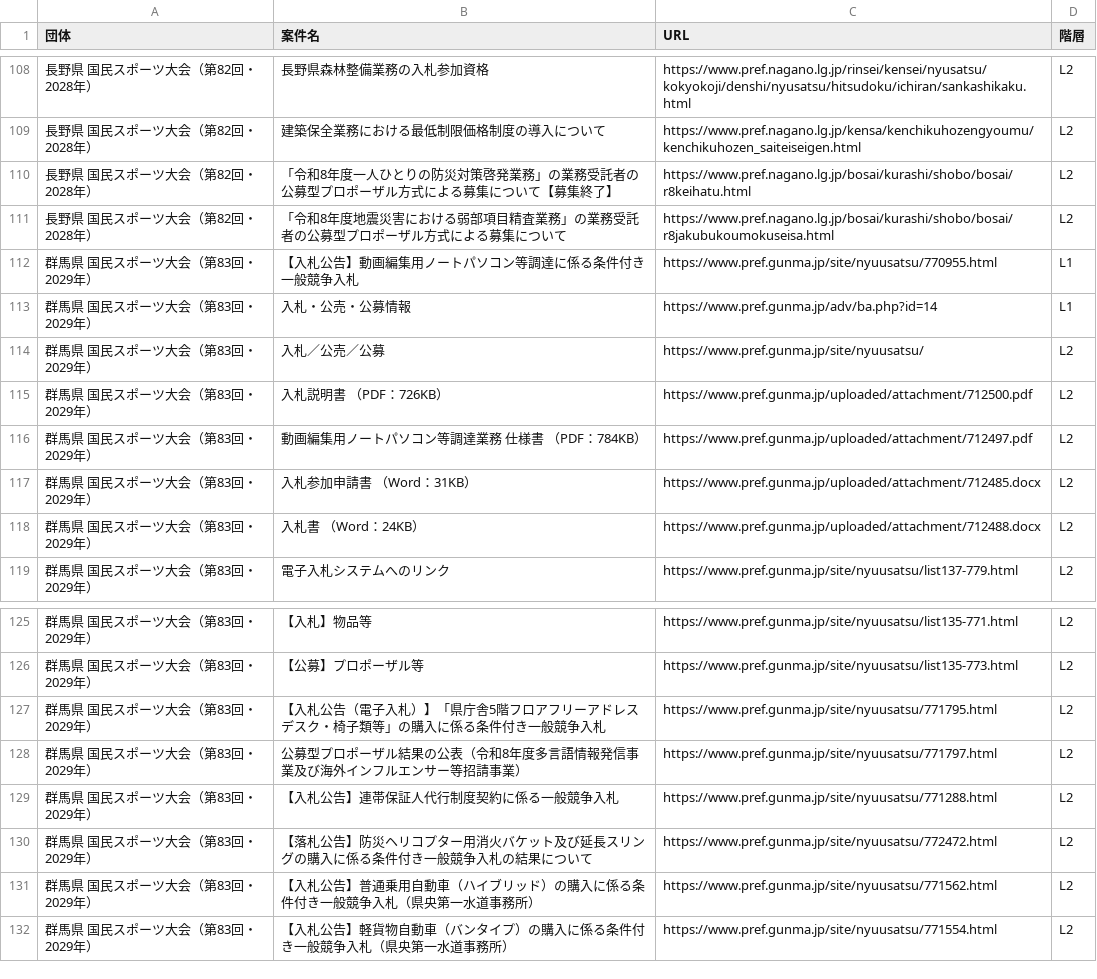
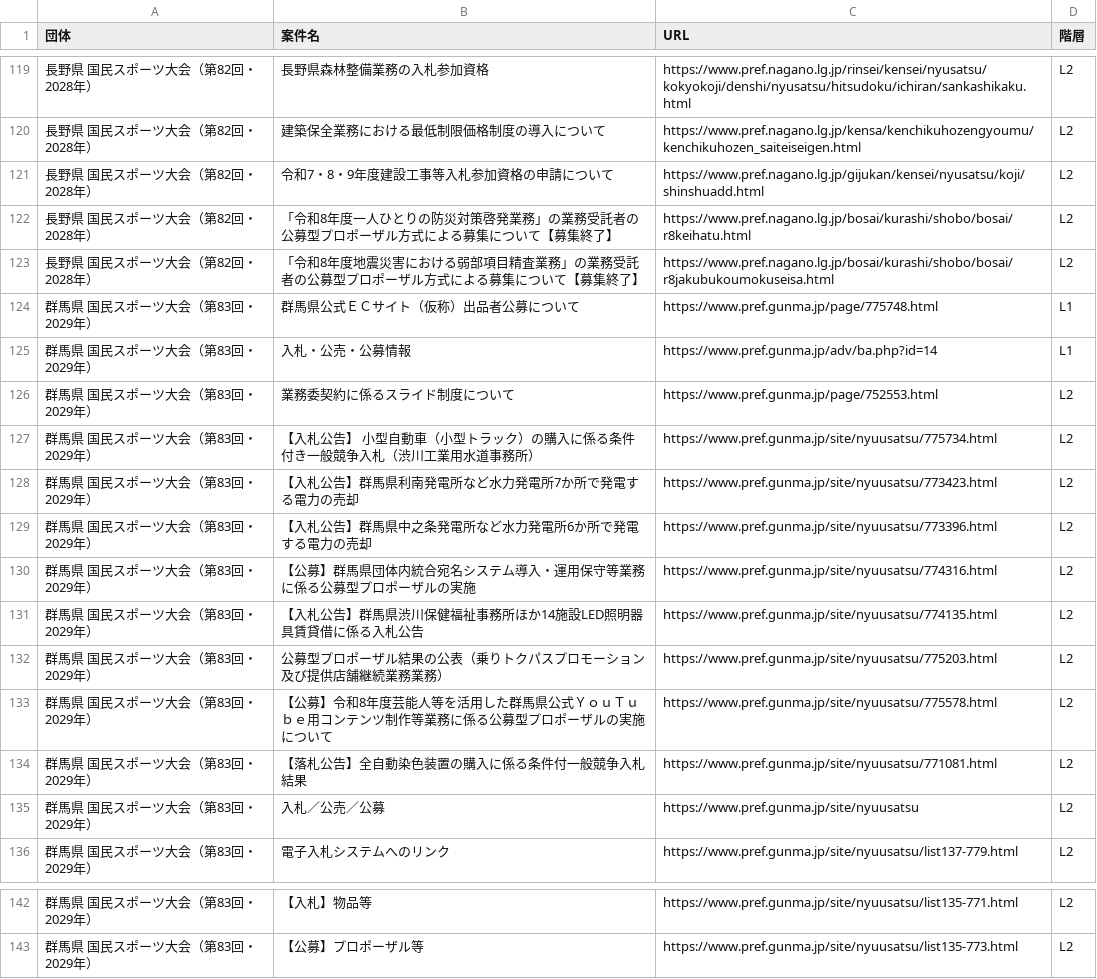
Before and after one commit to yixima/hojo, a CSV file: data/national_events_20260828.csv, drawn as a sheet; only a part is shown, gaps mark what is left out; the diff covers the shown part only.

```diff
--- a/data/national_events_20260828.csv
+++ b/data/national_events_20260828.csv
@@ -109,11 +120,17 @@
 長野県 国民スポーツ大会（第82回・2028年）,建築保全業務における最低制限価格制度の導入について,https://www.pref.nagano.lg.jp/kensa/kenchikuhozengyoumu/kenchikuhozen_saiteiseigen.html,L2
+長野県 国民スポーツ大会（第82回・2028年）,令和7・8・9年度建設工事等入札参加資格の申請について,https://www.pref.nagano.lg.jp/gijukan/kensei/nyusatsu/koji/shinshuadd.html,L2
 長野県 国民スポーツ大会（第82回・2028年）,「令和8年度一人ひとりの防災対策啓発業務」の業務受託者の公募型プロポーザル方式による募集について【募集終了】,https://www.pref.nagano.lg.jp/bosai/kurashi/shobo/bosai/r8keihatu.html,L2
-長野県 国民スポーツ大会（第82回・2028年）,「令和8年度地震災害における弱部項目精査業務」の業務受託者の公募型プロポーザル方式による募集について,https://www.pref.nagano.lg.jp/bosai/kurashi/shobo/bosai/r8jakubukoumokuseisa.html,L2
-群馬県 国民スポーツ大会（第83回・2029年）,【入札公告】動画編集用ノートパソコン等調達に係る条件付き一般競争入札,https://www.pref.gunma.jp/site/nyuusatsu/770955.html,L1
+長野県 国民スポーツ大会（第82回・2028年）,「令和8年度地震災害における弱部項目精査業務」の業務受託者の公募型プロポーザル方式による募集について【募集終了】,https://www.pref.nagano.lg.jp/bosai/kurashi/shobo/bosai/r8jakubukoumokuseisa.html,L2
+群馬県 国民スポーツ大会（第83回・2029年）,群馬県公式ＥＣサイト（仮称）出品者公募について,https://www.pref.gunma.jp/page/775748.html,L1
 群馬県 国民スポーツ大会（第83回・2029年）,入札・公売・公募情報,https://www.pref.gunma.jp/adv/ba.php?id=14,L1
-群馬県 国民スポーツ大会（第83回・2029年）,入札／公売／公募,https://www.pref.gunma.jp/site/nyuusatsu/,L2
-群馬県 国民スポーツ大会（第83回・2029年）,入札説明書 （PDF：726KB）,https://www.pref.gunma.jp/uploaded/attachment/712500.pdf,L2
-群馬県 国民スポーツ大会（第83回・2029年）,動画編集用ノートパソコン等調達業務 仕様書 （PDF：784KB）,https://www.pref.gunma.jp/uploaded/attachment/712497.pdf,L2
-群馬県 国民スポーツ大会（第83回・2029年）,入札参加申請書 （Word：31KB）,https://www.pref.gunma.jp/uploaded/attachment/712485.docx,L2
-群馬県 国民スポーツ大会（第83回・2029年）,入札書 （Word：24KB）,https://www.pref.gunma.jp/uploaded/attachment/712488.docx,L2
+群馬県 国民スポーツ大会（第83回・2029年）,業務委契約に係るスライド制度について,https://www.pref.gunma.jp/page/752553.html,L2
+群馬県 国民スポーツ大会（第83回・2029年）,【入札公告】 小型自動車（小型トラック）の購入に係る条件付き一般競争入札（渋川工業用水道事務所）,https://www.pref.gunma.jp/site/nyuusatsu/775734.html,L2
+群馬県 国民スポーツ大会（第83回・2029年）,【入札公告】群馬県利南発電所など水力発電所7か所で発電する電力の売却,https://www.pref.gunma.jp/site/nyuusatsu/773423.html,L2
+群馬県 国民スポーツ大会（第83回・2029年）,【入札公告】群馬県中之条発電所など水力発電所6か所で発電する電力の売却,https://www.pref.gunma.jp/site/nyuusatsu/773396.html,L2
+群馬県 国民スポーツ大会（第83回・2029年）,【公募】群馬県団体内統合宛名システム導入・運用保守等業務に係る公募型プロポーザルの実施,https://www.pref.gunma.jp/site/nyuusatsu/774316.html,L2
+群馬県 国民スポーツ大会（第83回・2029年）,【入札公告】群馬県渋川保健福祉事務所ほか14施設LED照明器具賃貸借に係る入札公告,https://www.pref.gunma.jp/site/nyuusatsu/774135.html,L2
+群馬県 国民スポーツ大会（第83回・2029年）,公募型プロポーザル結果の公表（乗りトクパスプロモーション及び提供店舗継続業務業務）,https://www.pref.gunma.jp/site/nyuusatsu/775203.html,L2
+群馬県 国民スポーツ大会（第83回・2029年）,【公募】令和8年度芸能人等を活用した群馬県公式ＹｏｕＴｕｂｅ用コンテンツ制作等業務に係る公募型プロポーザルの実施について,https://www.pref.gunma.jp/site/nyuusatsu/775578.html,L2
+群馬県 国民スポーツ大会（第83回・2029年）,【落札公告】全自動染色装置の購入に係る条件付一般競争入札結果,https://www.pref.gunma.jp/site/nyuusatsu/771081.html,L2
+群馬県 国民スポーツ大会（第83回・2029年）,入札／公売／公募,https://www.pref.gunma.jp/site/nyuusatsu,L2
 群馬県 国民スポーツ大会（第83回・2029年）,電子入札システムへのリンク,https://www.pref.gunma.jp/site/nyuusatsu/list137-779.html,L2
@@ -126,7 +143 @@
 群馬県 国民スポーツ大会（第83回・2029年）,【公募】プロポーザル等,https://www.pref.gunma.jp/site/nyuusatsu/list135-773.html,L2
-群馬県 国民スポーツ大会（第83回・2029年）,【入札公告（電子入札）】「県庁舎5階フロアフリーアドレス デスク・椅子類等」の購入に係る条件付き一般競争入札,https://www.pref.gunma.jp/site/nyuusatsu/771795.html,L2
-群馬県 国民スポーツ大会（第83回・2029年）,公募型プロポーザル結果の公表（令和8年度多言語情報発信事業及び海外インフルエンサー等招請事業）,https://www.pref.gunma.jp/site/nyuusatsu/771797.html,L2
-群馬県 国民スポーツ大会（第83回・2029年）,【入札公告】連帯保証人代行制度契約に係る一般競争入札,https://www.pref.gunma.jp/site/nyuusatsu/771288.html,L2
-群馬県 国民スポーツ大会（第83回・2029年）,【落札公告】防災ヘリコプター用消火バケット及び延長スリングの購入に係る条件付き一般競争入札の結果について,https://www.pref.gunma.jp/site/nyuusatsu/772472.html,L2
-群馬県 国民スポーツ大会（第83回・2029年）,【入札公告】普通乗用自動車（ハイブリッド）の購入に係る条件付き一般競争入札（県央第一水道事務所）,https://www.pref.gunma.jp/site/nyuusatsu/771562.html,L2
-群馬県 国民スポーツ大会（第83回・2029年）,【入札公告】軽貨物自動車（バンタイプ）の購入に係る条件付き一般競争入札（県央第一水道事務所）,https://www.pref.gunma.jp/site/nyuusatsu/771554.html,L2
```
Also changed, not shown: 15 added rows, 4 removed rows and 23 edited cells elsewhere in this file, data/expo2027_20260828.csv, data/greenexpo_20260828.csv, 9 other files.
